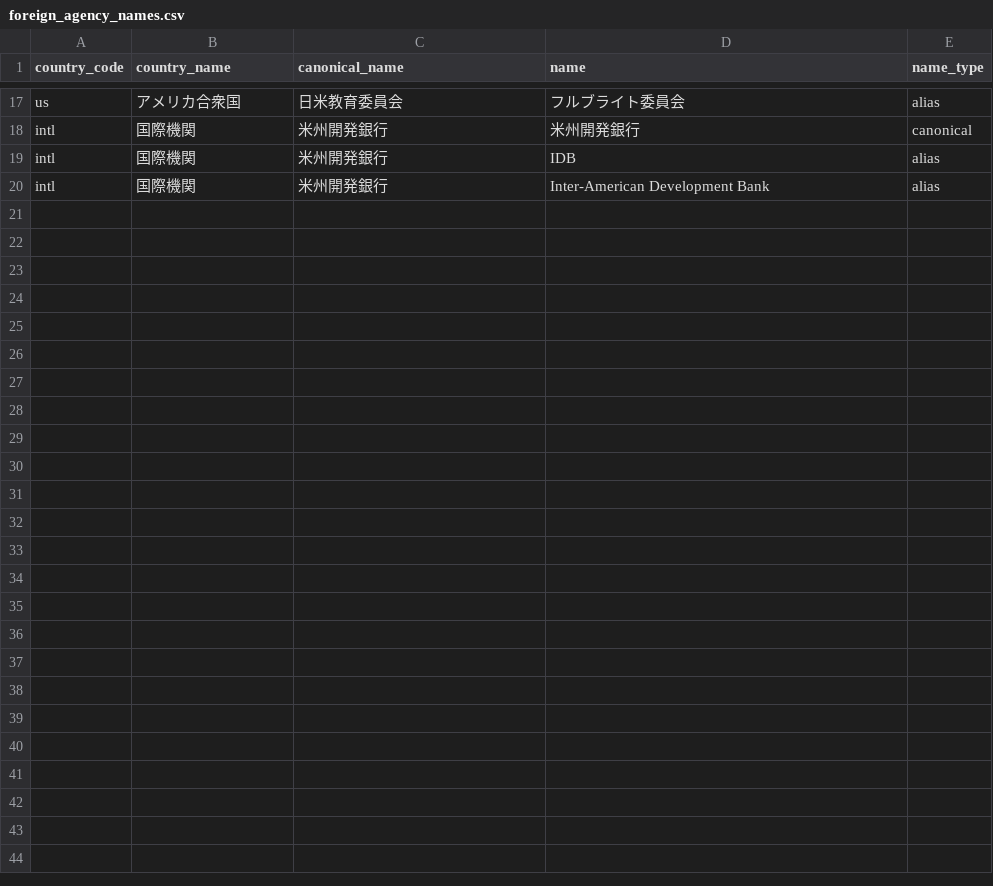
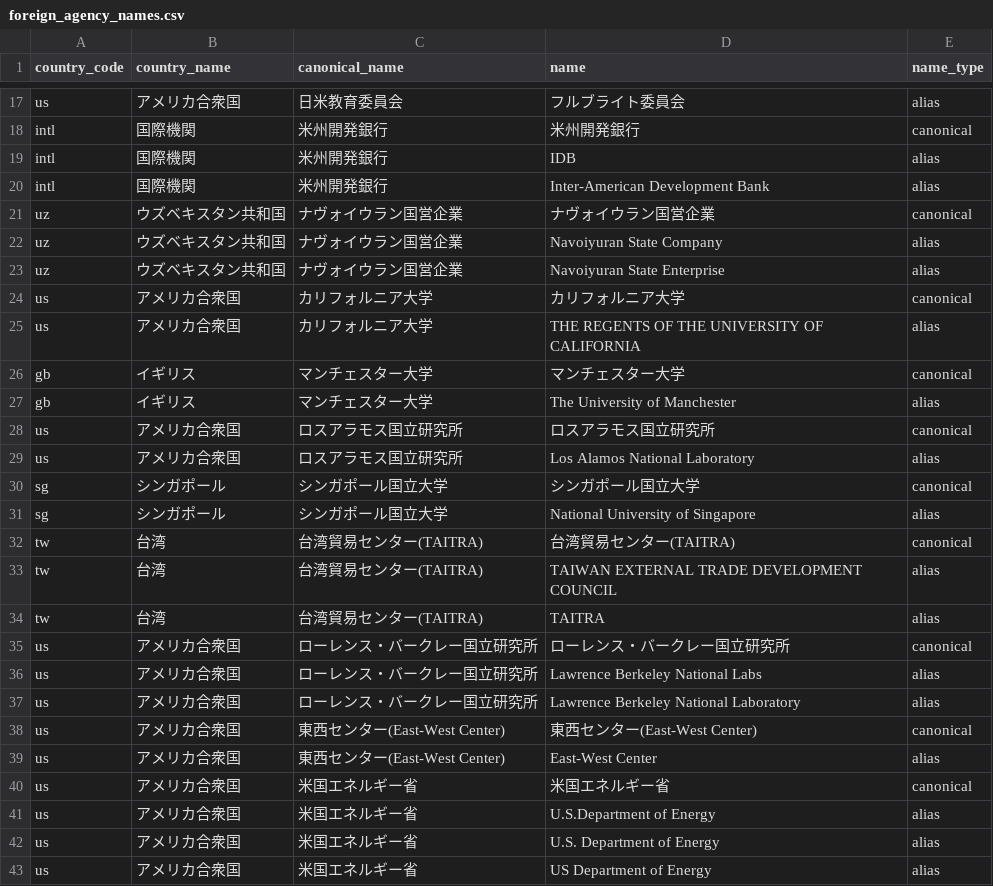
Before and after one commit to igomuni/marumie-rssystem, a CSV file: public/data/dictionaries/foreign_agency_names.csv, drawn as a sheet; only a part is shown, gaps mark what is left out.

```diff
--- a/public/data/dictionaries/foreign_agency_names.csv
+++ b/public/data/dictionaries/foreign_agency_names.csv
@@ -20 +20,24 @@ intl,国際機関,米州開発銀行,IDB,alias
 intl,国際機関,米州開発銀行,Inter-American Development Bank,alias
+uz,ウズベキスタン共和国,ナヴォイウラン国営企業,ナヴォイウラン国営企業,canonical
+uz,ウズベキスタン共和国,ナヴォイウラン国営企業,Navoiyuran State Company,alias
+uz,ウズベキスタン共和国,ナヴォイウラン国営企業,Navoiyuran State Enterprise,alias
+us,アメリカ合衆国,カリフォルニア大学,カリフォルニア大学,canonical
+us,アメリカ合衆国,カリフォルニア大学,THE REGENTS OF THE UNIVERSITY OF CALIFORNIA,alias
+gb,イギリス,マンチェスター大学,マンチェスター大学,canonical
+gb,イギリス,マンチェスター大学,The University of Manchester,alias
+us,アメリカ合衆国,ロスアラモス国立研究所,ロスアラモス国立研究所,canonical
+us,アメリカ合衆国,ロスアラモス国立研究所,Los Alamos National Laboratory,alias
+sg,シンガポール,シンガポール国立大学,シンガポール国立大学,canonical
+sg,シンガポール,シンガポール国立大学,National University of Singapore,alias
+tw,台湾,台湾貿易センター(TAITRA),台湾貿易センター(TAITRA),canonical
+tw,台湾,台湾貿易センター(TAITRA),TAIWAN EXTERNAL TRADE DEVELOPMENT COUNCIL,alias
+tw,台湾,台湾貿易センター(TAITRA),TAITRA,alias
+us,アメリカ合衆国,ローレンス・バークレー国立研究所,ローレンス・バークレー国立研究所,canonical
+us,アメリカ合衆国,ローレンス・バークレー国立研究所,Lawrence Berkeley National Labs,alias
+us,アメリカ合衆国,ローレンス・バークレー国立研究所,Lawrence Berkeley National Laboratory,alias
+us,アメリカ合衆国,東西センター(East-West Center),東西センター(East-West Center),canonical
+us,アメリカ合衆国,東西センター(East-West Center),East-West Center,alias
+us,アメリカ合衆国,米国エネルギー省,米国エネルギー省,canonical
+us,アメリカ合衆国,米国エネルギー省,U.S.Department of Energy,alias
+us,アメリカ合衆国,米国エネルギー省,U.S. Department of Energy,alias
+us,アメリカ合衆国,米国エネルギー省,US Department of Energy,alias
```
Also changed, not shown: public/data/dictionaries/international_org_names.csv, public/data/dictionaries/person_names.csv, 5 other files.
